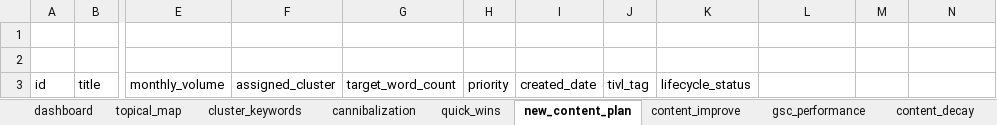
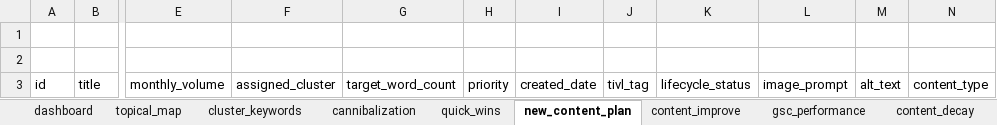
Before and after one commit to popiliadam/platinum-seo-engine, an Excel workbook: templates/master-excel.xlsx, sheet new_content_plan, drawn as a sheet; only a part is shown, gaps mark what is left out; values as stored, in another font and other column widths than the file's, no borders; the diff names each change by its address in the sheet, - before the commit and + after, or states it on an @@ line.

```diff
--- a/templates/master-excel.xlsx (sheet new_content_plan)
+++ b/templates/master-excel.xlsx (sheet new_content_plan)
-L3: (empty)
+L3: image_prompt
-M3: (empty)
+M3: alt_text
-N3: (empty)
+N3: content_type
```
Also changed, not shown: 22 other files.
